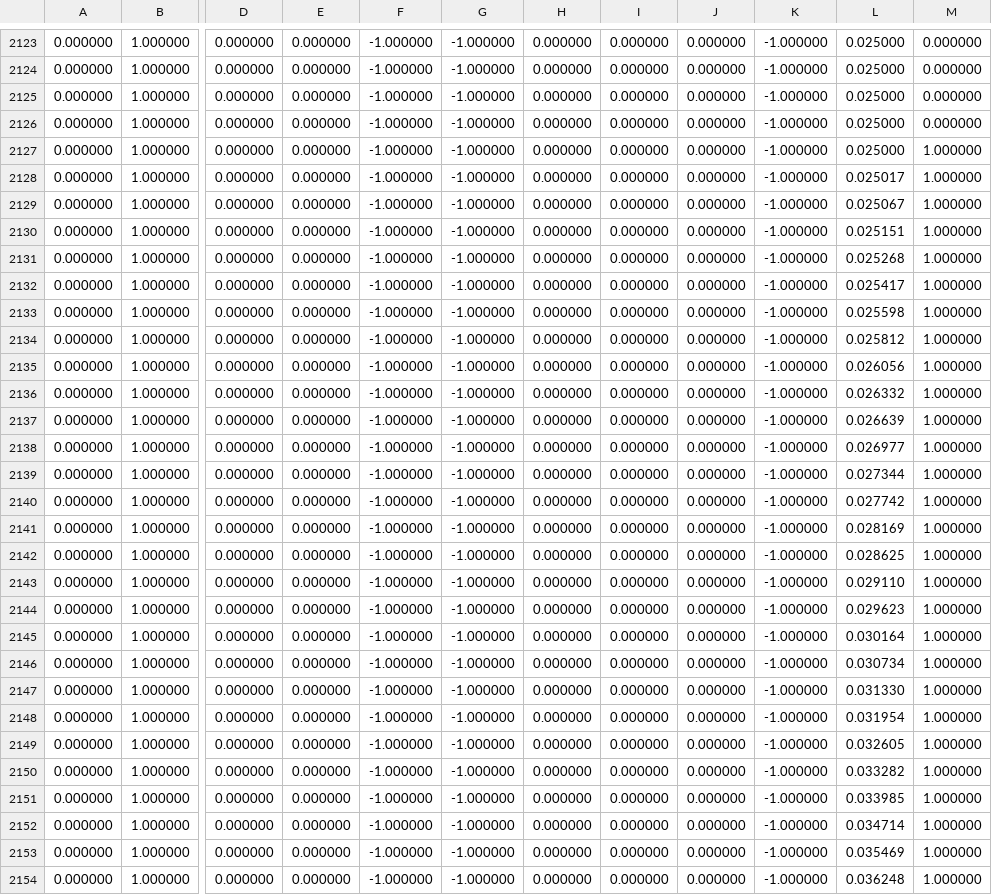
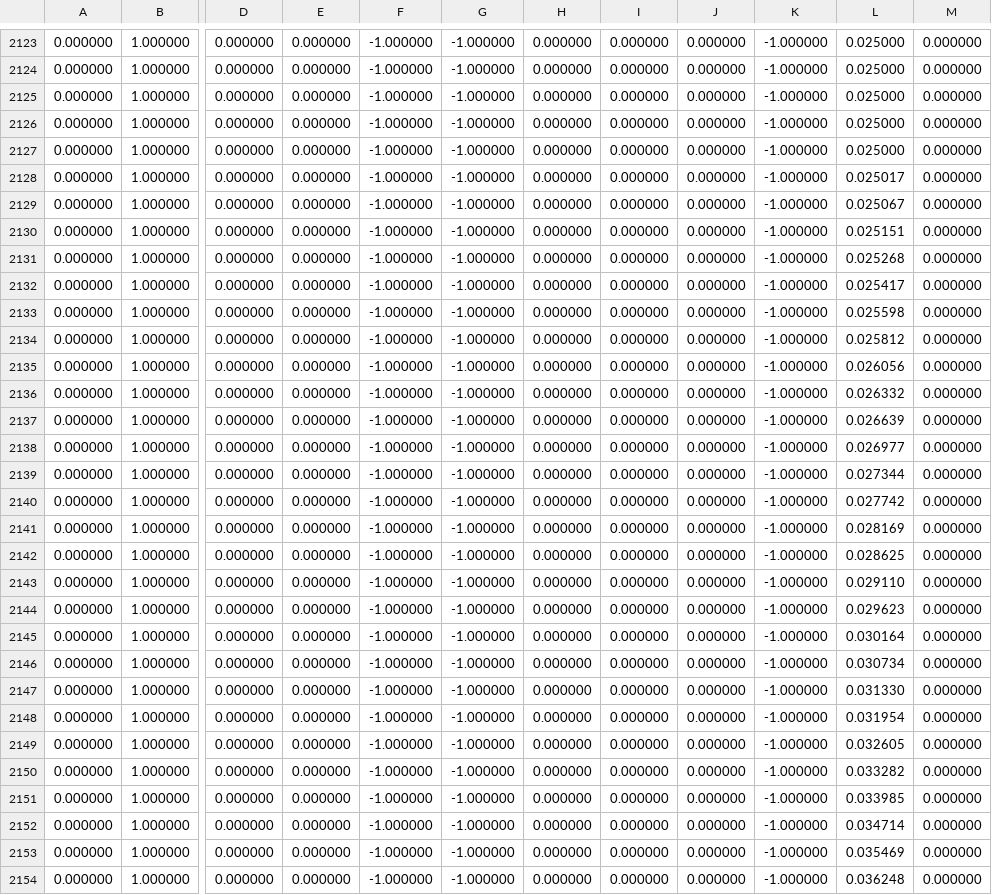
Before and after one commit to ayerun/YouBot_sim, a CSV file: seg.csv, drawn as a sheet; only a part is shown, gaps mark what is left out; the diff covers the shown part only; the diff names each change by its address in the sheet, - before the commit and + after, or states it on an @@ line.

```diff
--- a/seg.csv
+++ b/seg.csv
-M2127:M2154: 1.000000
+M2127:M2154: 0.000000
```
Also changed, not shown: 172 edited cells elsewhere in this file.
